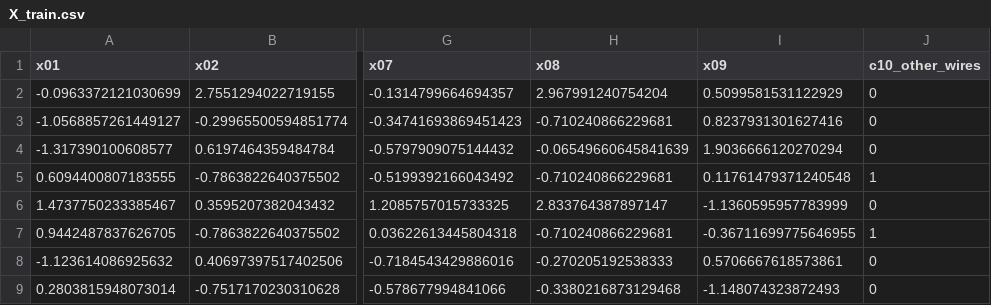
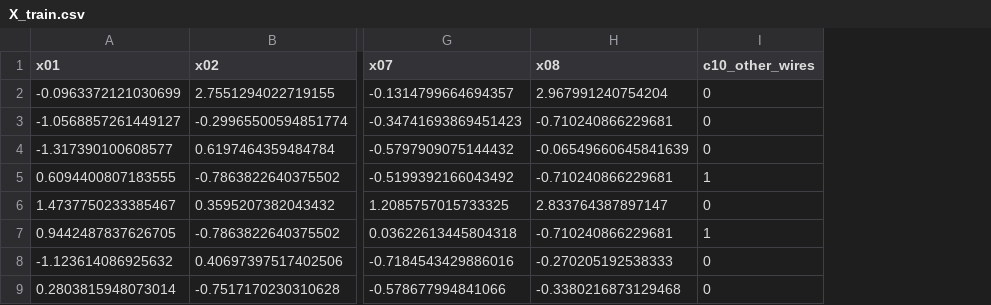
Before and after one commit to 2elle2/rmi-project, a CSV file: data/processed/model_v1/X_train.csv, drawn as a sheet; only a part is shown, gaps mark what is left out; the diff names each change by its address in the sheet, - before the commit and + after, or states it on an @@ line.

Commit message:
Updates to model v02 to remove outliers and add new features

```diff
--- a/data/processed/model_v1/X_train.csv
+++ b/data/processed/model_v1/X_train.csv
-column I (x09), rows 2-9: 0.5099581531122929 | 0.8237931301627416 | 1.9036666120270294 | 0.11761479371240548 | -1.1360595957783999 | -0.36711699775646955 | 0.5706667618573861 | -1.148074323872493
```
Also changed, not shown: data/processed/model_v1/X_test.csv, data/processed/model_v1/model_data.csv, 24 other files.
